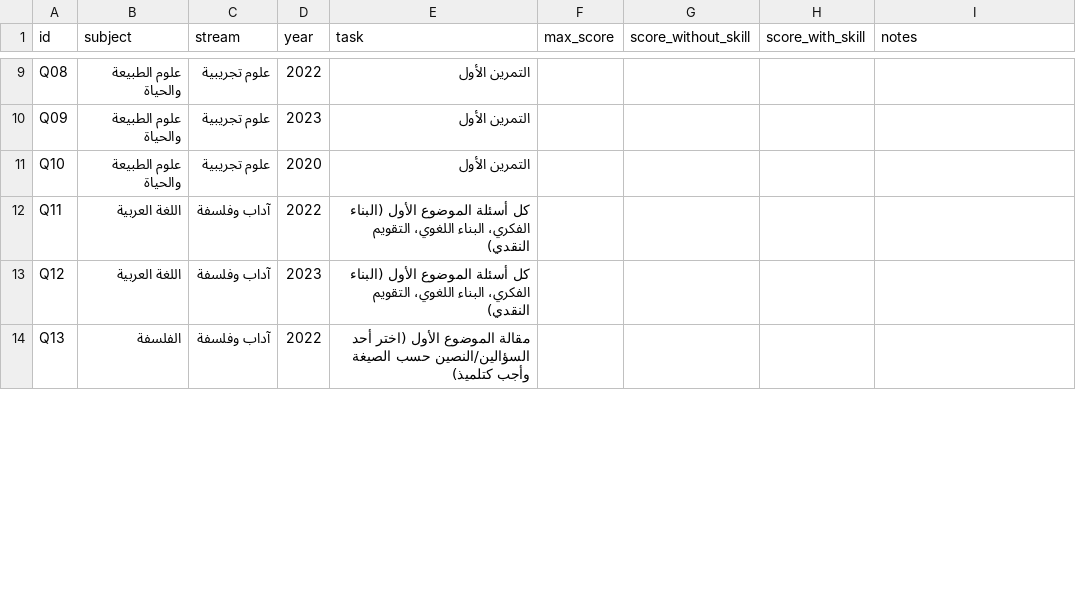
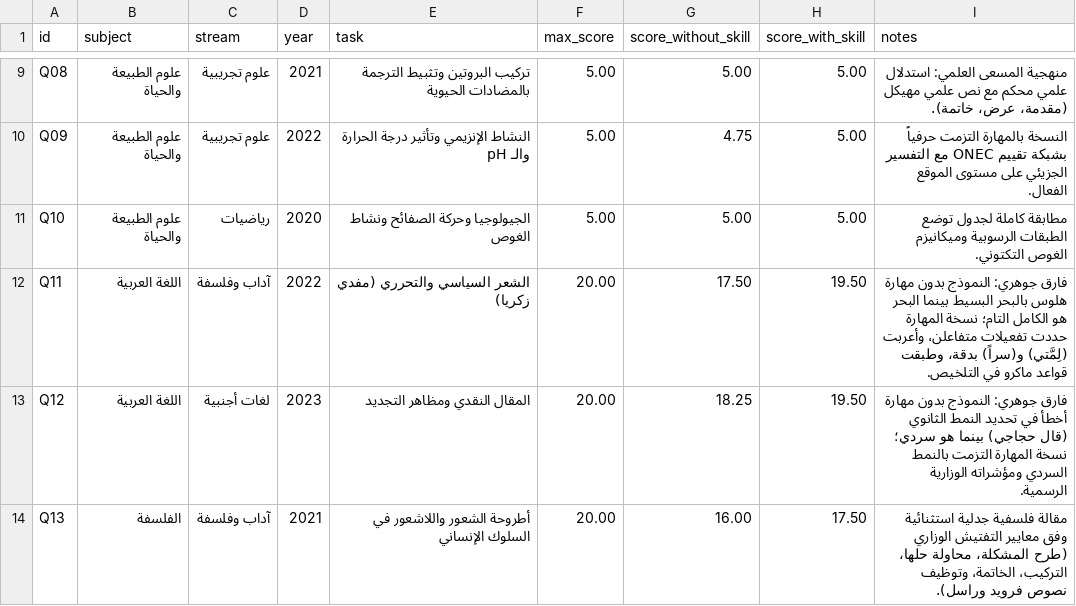
Before and after one commit to mohammedouassimbentebba-collab/algeria-ai-pedagogy, a CSV file: eval_pack/scoring_sheet.csv, drawn as a sheet; only a part is shown, gaps mark what is left out; the diff covers the shown part only; the diff names each change by its address in the sheet, - before the commit and + after, or states it on an @@ line.

```diff
--- a/eval_pack/scoring_sheet.csv
+++ b/eval_pack/scoring_sheet.csv
-D9 (year): 2022
+D9 (year): 2021
-E9 (task): التمرين الأول
+E9 (task): تركيب البروتين وتثبيط الترجمة بالمضادات الحيوية
-F9:F11 (max_score): (empty)
+F9:F11 (max_score): 5.00
-G9 (score_without_skill): (empty)
+G9 (score_without_skill): 5.00
-H9:H11 (score_with_skill): (empty)
+H9:H11 (score_with_skill): 5.00
-I9 (notes): (empty)
+I9 (notes): منهجية المسعى العلمي: استدلال علمي محكم مع نص علمي مهيكل (مقدمة، عرض، خاتمة).
-D10 (year): 2023
+D10 (year): 2022
-E10 (task): التمرين الأول
+E10 (task): النشاط الإنزيمي وتأثير درجة الحرارة والـ pH
-G10 (score_without_skill): (empty)
+G10 (score_without_skill): 4.75
-I10 (notes): (empty)
+I10 (notes): النسخة بالمهارة التزمت حرفياً بشبكة تقييم ONEC مع التفسير الجزيئي على مستوى الموقع الفعال.
-C11 (stream): علوم تجريبية
+C11 (stream): رياضيات
-E11 (task): التمرين الأول
+E11 (task): الجيولوجيا وحركة الصفائح ونشاط الغوص
-G11 (score_without_skill): (empty)
+G11 (score_without_skill): 5.00
-I11 (notes): (empty)
+I11 (notes): مطابقة كاملة لجدول توضع الطبقات الرسوبية وميكانيزم الغوص التكتوني.
-E12 (task): كل أسئلة الموضوع الأول (البناء الفكري، البناء اللغوي، التقويم النقدي)
+E12 (task): الشعر السياسي والتحرري (مفدي زكريا)
-F12:F14 (max_score): (empty)
+F12:F14 (max_score): 20.00
-G12 (score_without_skill): (empty)
+G12 (score_without_skill): 17.50
-H12:H13 (score_with_skill): (empty)
+H12:H13 (score_with_skill): 19.50
-I12 (notes): (empty)
+I12 (notes): فارق جوهري: النموذج بدون مهارة هلوس بالبحر البسيط بينما البحر هو الكامل التام؛ نسخة المهارة حددت تفعيلات متفاعلن، وأعربت (لِمَّتي) و(سراً) بدقة، وطبقت قواعد ماكرو في التلخيص.
-C13 (stream): آداب وفلسفة
+C13 (stream): لغات أجنبية
-E13 (task): كل أسئلة الموضوع الأول (البناء الفكري، البناء اللغوي، التقويم النقدي)
+E13 (task): المقال النقدي ومظاهر التجديد
-G13 (score_without_skill): (empty)
+G13 (score_without_skill): 18.25
-I13 (notes): (empty)
+I13 (notes): فارق جوهري: النموذج بدون مهارة أخطأ في تحديد النمط الثانوي (قال حجاجي) بينما هو سردي؛ نسخة المهارة التزمت بالنمط السردي ومؤشراته الوزارية الرسمية.
-D14 (year): 2022
+D14 (year): 2021
-E14 (task): مقالة الموضوع الأول (اختر أحد السؤالين/النصين حسب الصيغة وأجب كتلميذ)
+E14 (task): أطروحة الشعور واللاشعور في السلوك الإنساني
-G14 (score_without_skill): (empty)
+G14 (score_without_skill): 16.00
-H14 (score_with_skill): (empty)
+H14 (score_with_skill): 17.50
-I14 (notes): (empty)
+I14 (notes): مقالة فلسفية جدلية استثنائية وفق معايير التفتيش الوزاري (طرح المشكلة، محاولة حلها، التركيب، الخاتمة، وتوظيف نصوص فرويد وراسل).
```
Also changed, not shown: 90 edited cells elsewhere in this file, 5 other files.
